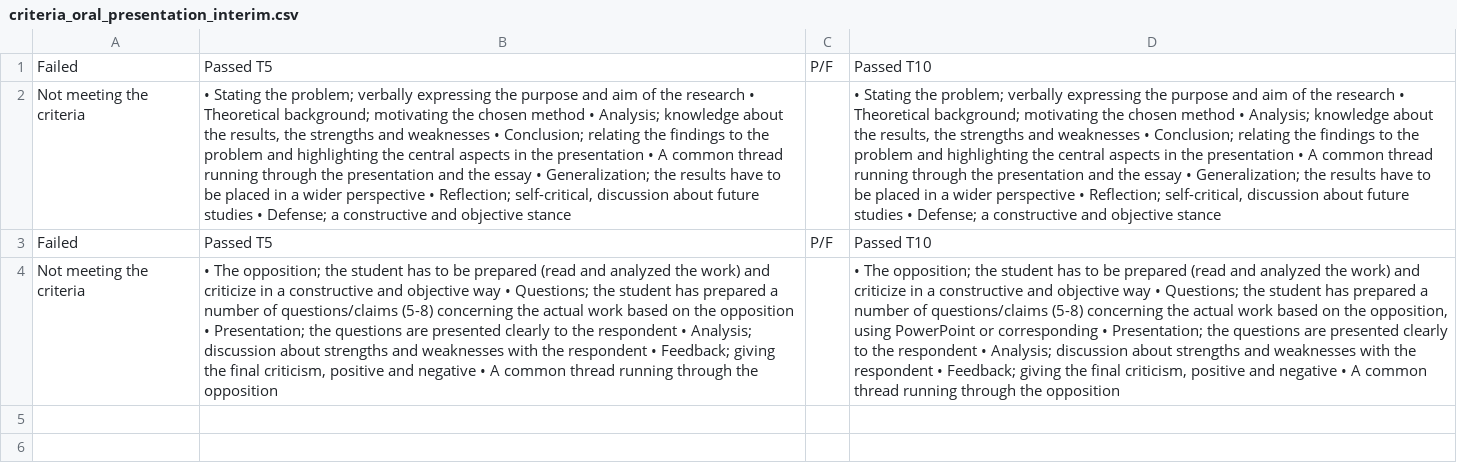
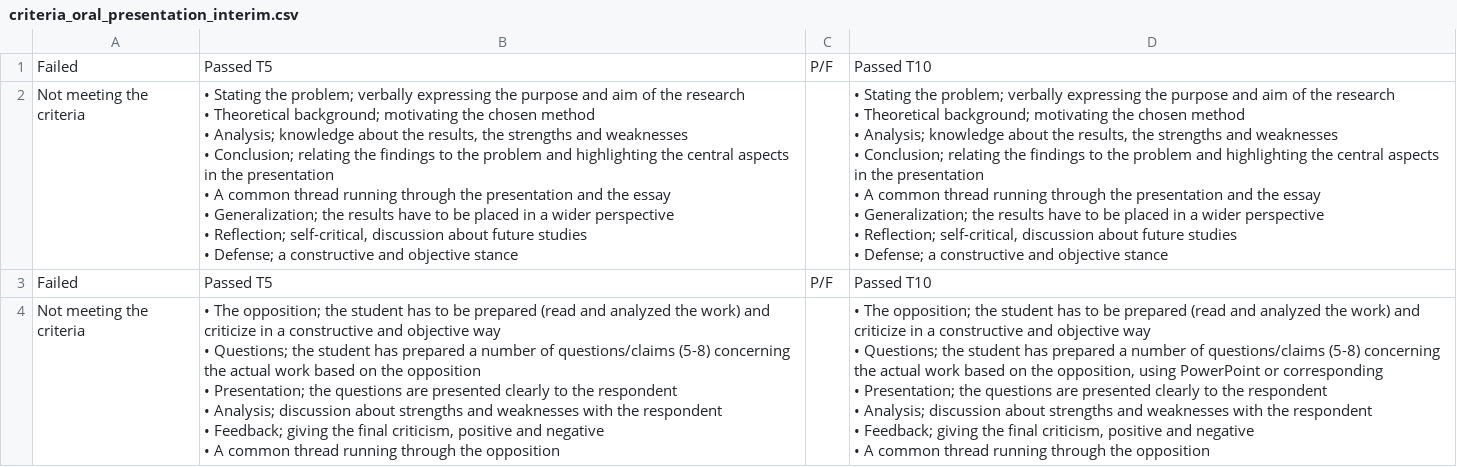
Before and after one commit to callebalik/clinical_NLP_SE, a CSV file: references/manuscript/criteria/criteria_oral_presentation_interim.csv, drawn as a sheet; the diff names each change by its address in the sheet, - before the commit and + after, or states it on an @@ line.

Commit message:
update of examination criteria parser

```diff
--- a/references/manuscript/criteria/criteria_oral_presentation_interim.csv
+++ b/references/manuscript/criteria/criteria_oral_presentation_interim.csv
-B2: …objective stance
+B2: …objective stance
-D2: …objective stance
+D2: …objective stance
-B4: …the opposition
+B4: …the opposition
-D4: …the opposition
+D4: …the opposition
```
Also changed, not shown: 1 other file.
